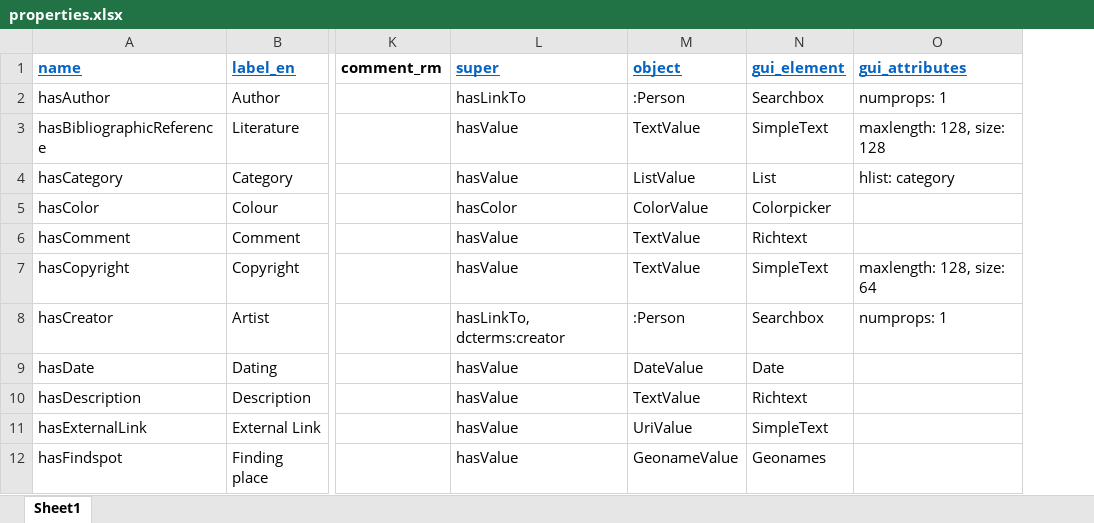
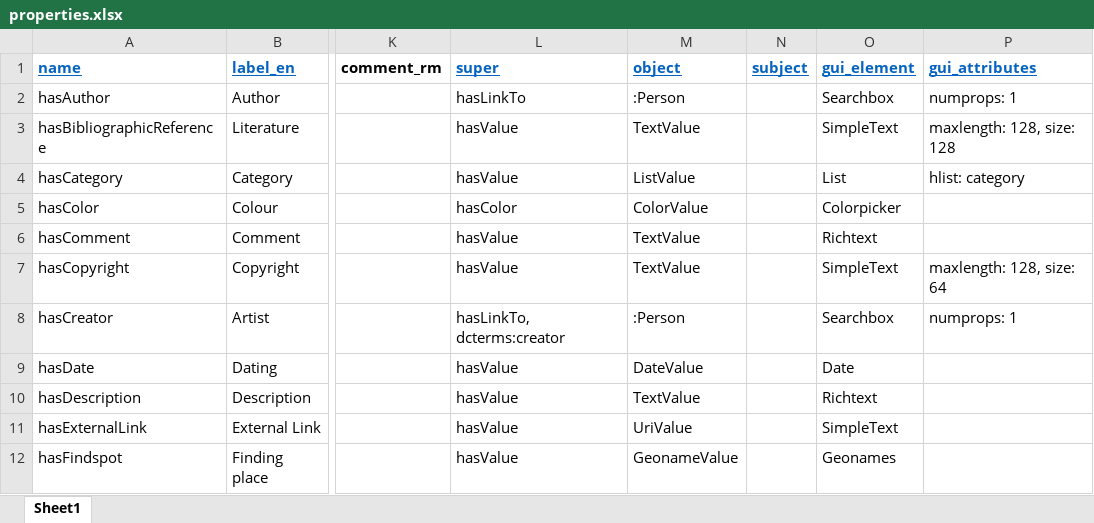
Before and after one commit to dasch-swiss/dsp-tools, an Excel workbook: docs/assets/data_model_templates/rosetta (rosetta)/properties.xlsx, sheet Sheet1, drawn as a sheet; only a part is shown, gaps mark what is left out; values as stored, in another font and other column widths than the file's, no borders; the diff names each change by its address in the sheet, - before the commit and + after, or states it on an @@ line.

```diff
--- a/docs/assets/data_model_templates/rosetta (rosetta)/properties.xlsx (sheet Sheet1)
+++ b/docs/assets/data_model_templates/rosetta (rosetta)/properties.xlsx (sheet Sheet1)
+column N (subject), empty
```
Also changed, not shown: 1 other file.
